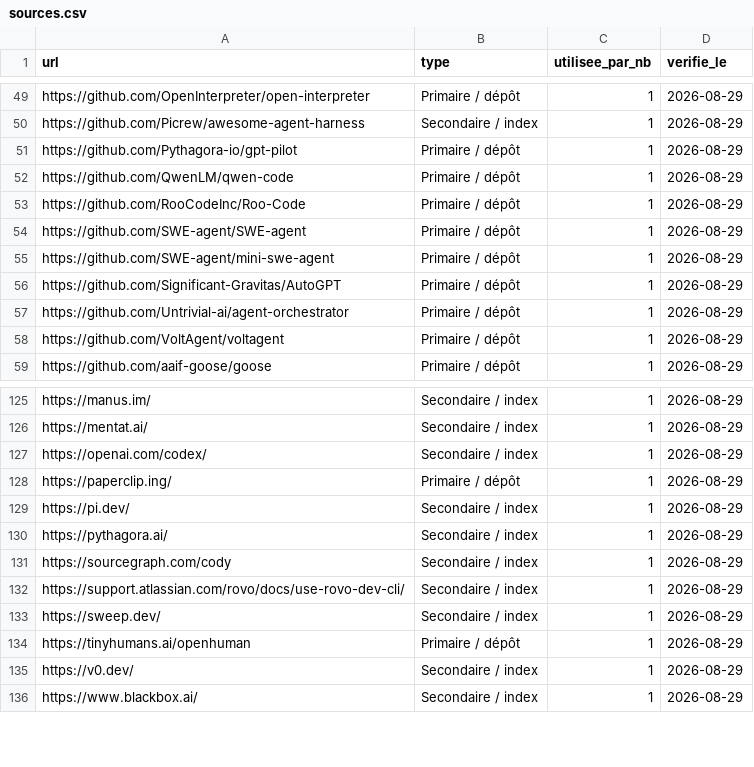
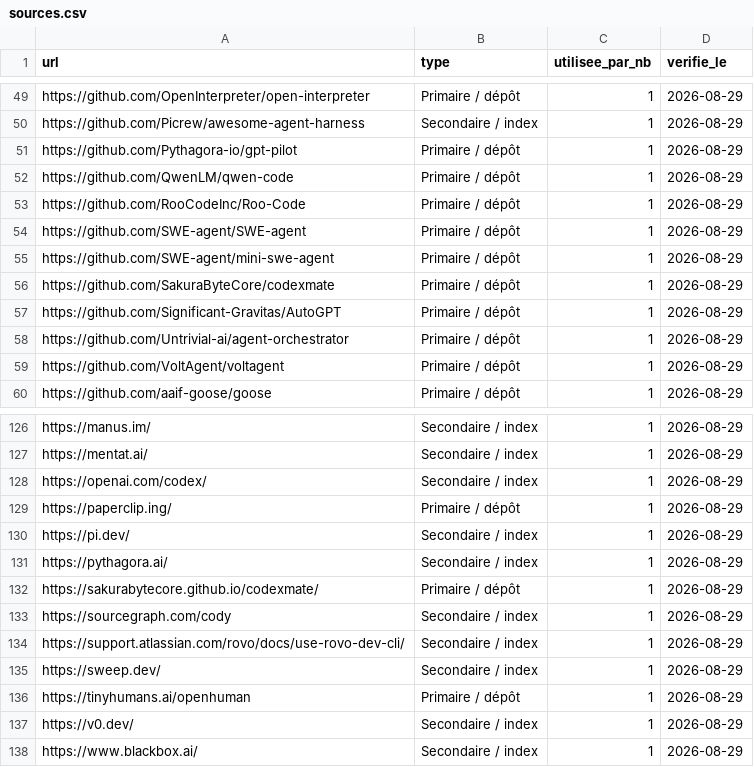
Before and after one commit to stefw/ai-harness-inventory, a CSV file: sources.csv, drawn as a sheet; only a part is shown, gaps mark what is left out; the diff names each change by its address in the sheet, - before the commit and + after, or states it on an @@ line.

```diff
--- a/sources.csv
+++ b/sources.csv
+row 56: https://github.com/SakuraByteCore/codexmate | Primaire / dépôt | 1 | 2026-08-29
+row 132: https://sakurabytecore.github.io/codexmate/ | Primaire / dépôt | 1 | 2026-08-29
```
Also changed, not shown: inventaire.csv, taxonomie.csv, 1 other file.
